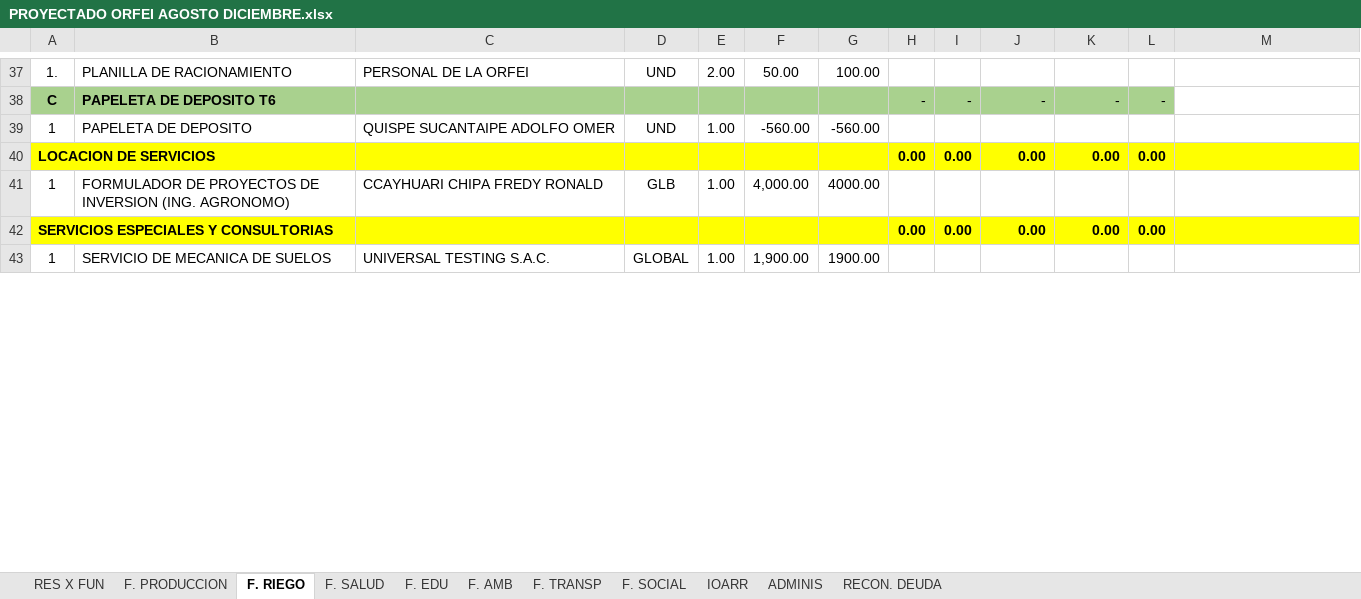
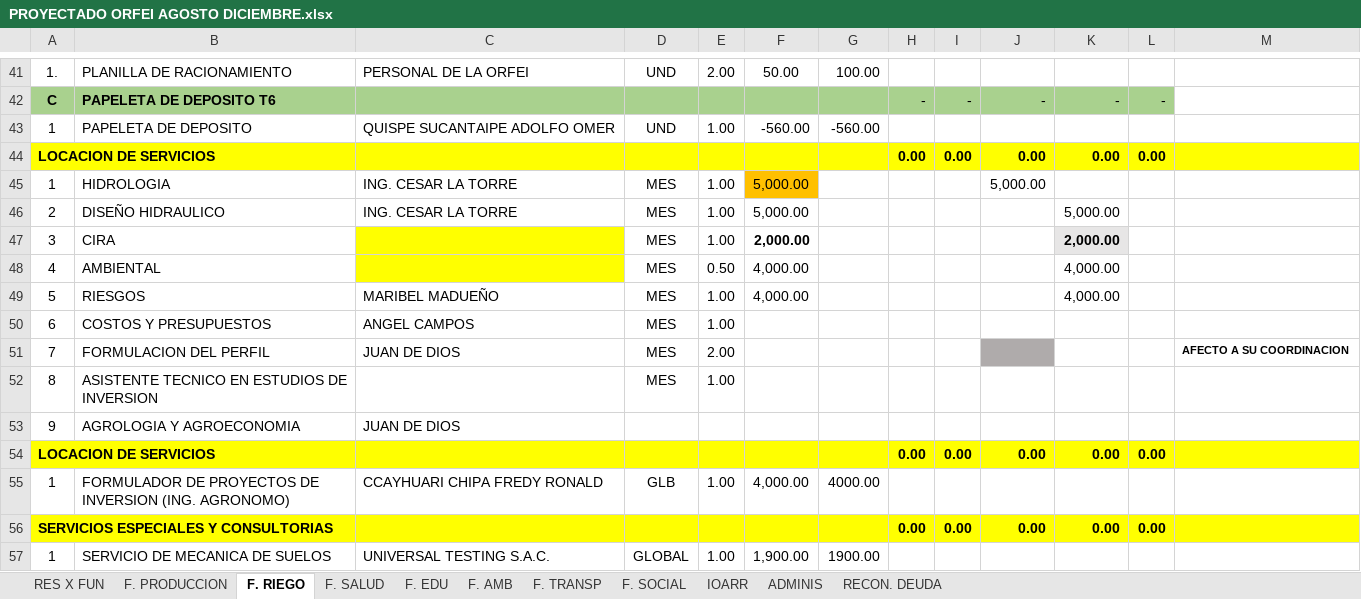
Before and after one commit to ORFEI-GRAP/Gestion-ORFEI, an Excel workbook: Programacion de la Ejecucion de Proyectos/PROYECTADO ORFEI AGOSTO DICIEMBRE.xlsx, sheet F. RIEGO, drawn as a sheet; only a part is shown, gaps mark what is left out; values as stored, in another font and other column widths than the file's, no borders; the diff covers the shown part only; the diff names each change by its address in the sheet, - before the commit and + after, or states it on an @@ line.

```diff
--- a/Programacion de la Ejecucion de Proyectos/PROYECTADO ORFEI AGOSTO DICIEMBRE.xlsx (sheet F. RIEGO)
+++ b/Programacion de la Ejecucion de Proyectos/PROYECTADO ORFEI AGOSTO DICIEMBRE.xlsx (sheet F. RIEGO)
+row 45: 1 | HIDROLOGIA | ING. CESAR LA TORRE | MES | 1.00 | 5,000.00 |  |  |  | 5,000.00
+row 46: 2 | DISEÑO HIDRAULICO | ING. CESAR LA TORRE | MES | 1.00 | 5,000.00 |  |  |  |  | 5,000.00
+row 47: 3 | CIRA |  | MES | 1.00 | 2,000.00 |  |  |  |  | 2,000.00
+row 48: 4 | AMBIENTAL |  | MES | 0.50 | 4,000.00 |  |  |  |  | 4,000.00
+row 49: 5 | RIESGOS | MARIBEL MADUEÑO | MES | 1.00 | 4,000.00 |  |  |  |  | 4,000.00
+row 50: 6 | COSTOS Y PRESUPUESTOS | ANGEL CAMPOS | MES | 1.00
+row 51: 7 | FORMULACION DEL PERFIL | JUAN DE DIOS | MES | 2.00 |  |  |  |  |  |  |  | AFECTO A SU COORDINACION
+row 52: 8 | ASISTENTE TECNICO EN ESTUDIOS DE INVERSION |  | MES | 1.00
+row 53: 9 | AGROLOGIA Y AGROECONOMIA | JUAN DE DIOS
+row 54: LOCACION DE SERVICIOS |  |  |  |  |  |  | 0.00 | 0.00 | 0.00 | 0.00 | 0.00
```
Also changed, not shown: 19 added rows, 2 removed rows, 18 edited cells and cell formats elsewhere in this sheet, formulas that keep their value.
